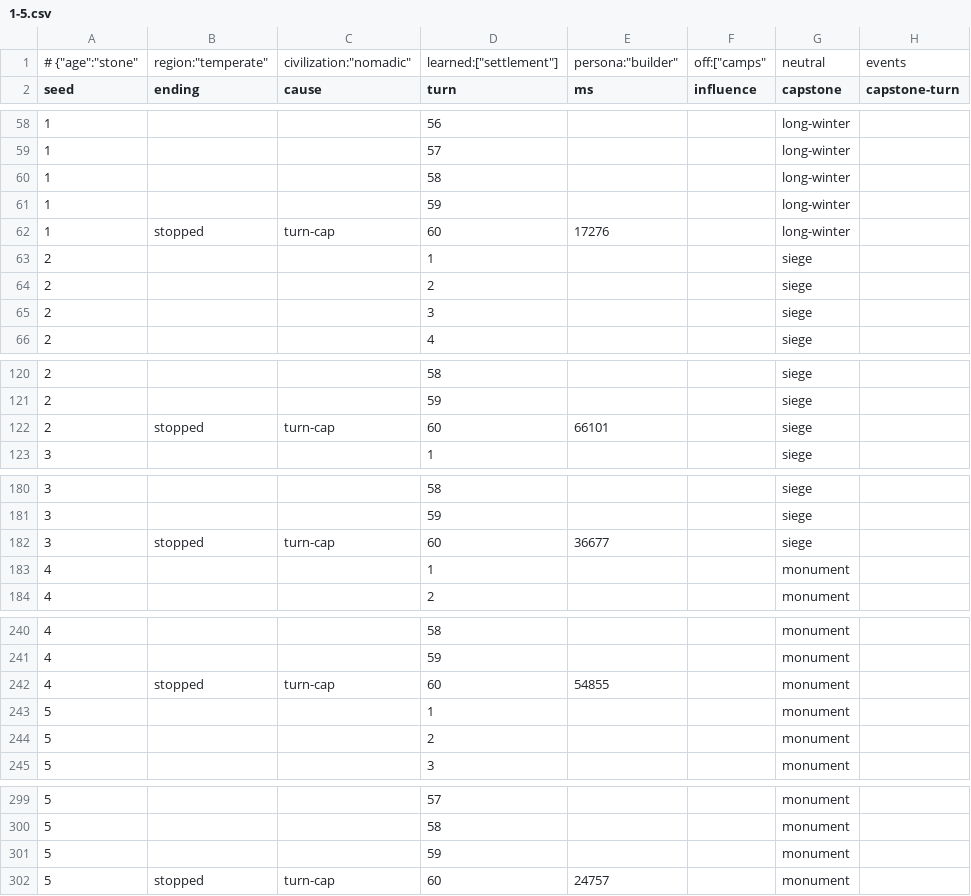
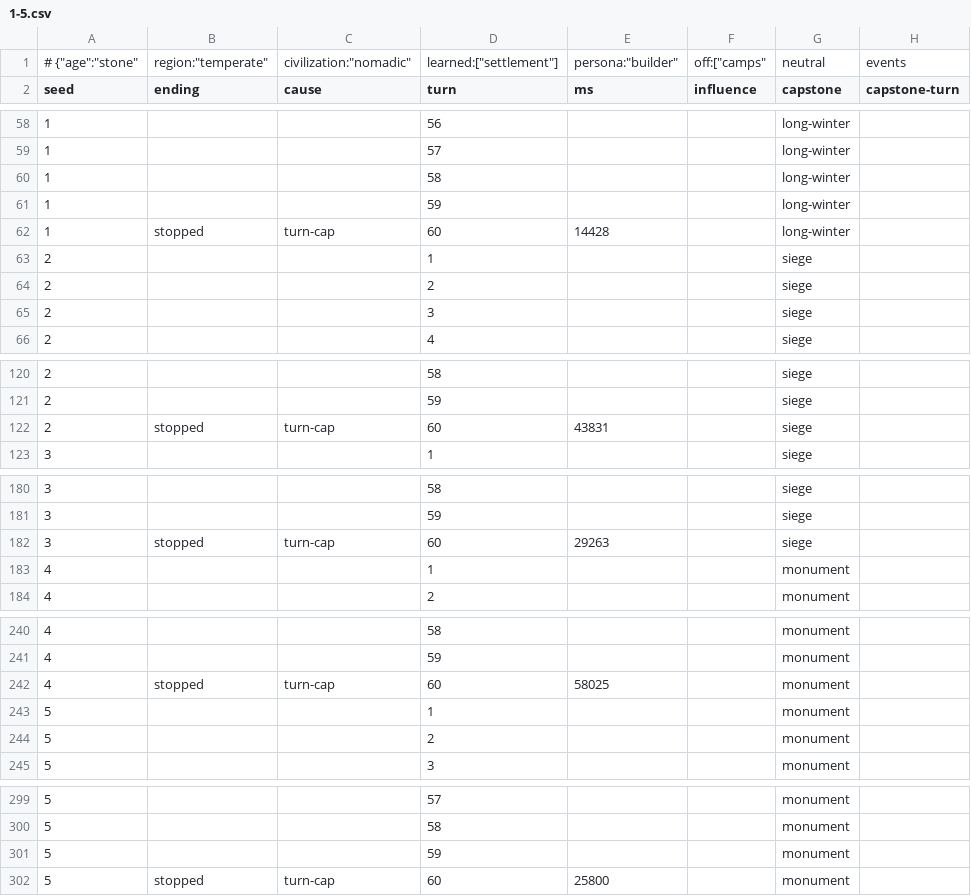
Before and after one commit to DainDwarf/AgeOfDeckbuilder, a CSV file: workflow/economy/builder-nomadic/1-5.csv, drawn as a sheet; only a part is shown, gaps mark what is left out; the diff names each change by its address in the sheet, - before the commit and + after, or states it on an @@ line.

```diff
--- a/workflow/economy/builder-nomadic/1-5.csv
+++ b/workflow/economy/builder-nomadic/1-5.csv
-E62 (ms): 17276
+E62 (ms): 14428
-E122 (ms): 66101
+E122 (ms): 43831
-E182 (ms): 36677
+E182 (ms): 29263
-E242 (ms): 54855
+E242 (ms): 58025
-E302 (ms): 24757
+E302 (ms): 25800
```
Also changed, not shown: workflow/economy/builder-nomadic/11-15.csv, workflow/economy/builder-stone-end/1-5.csv, 22 other files.
